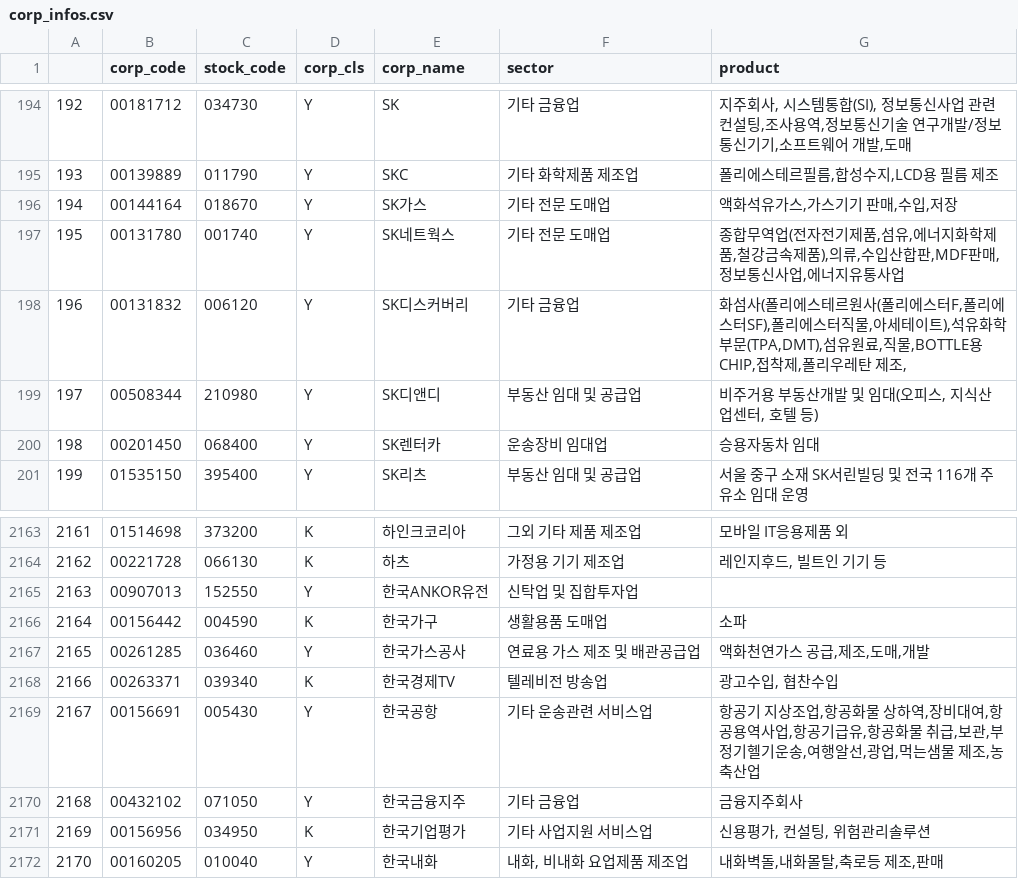
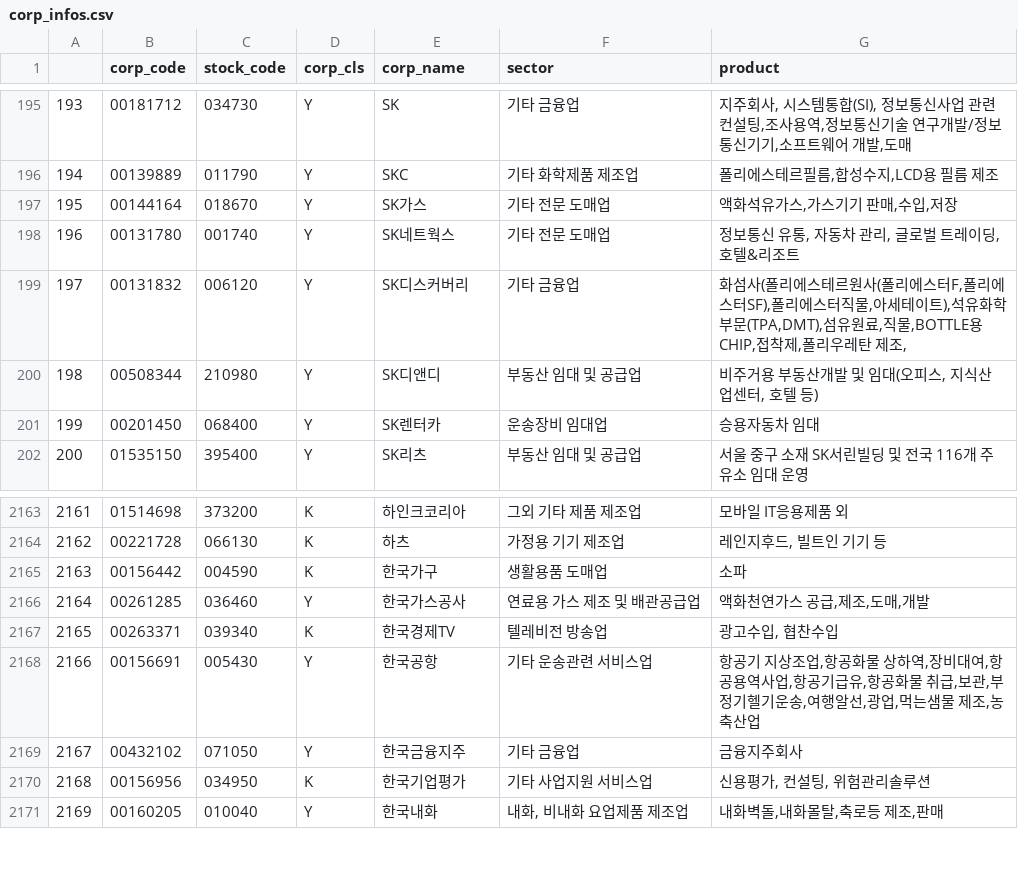
Before and after one commit to kwangmonam/stockSearch, a CSV file: data/corp_infos.csv, drawn as a sheet; only a part is shown, gaps mark what is left out; removed rows and columns are numbered as before the commit, all else as after; the diff covers the shown part only; the diff names each change by its address in the sheet, - before the commit and + after, or states it on an @@ line.

```diff
--- a/data/corp_infos.csv
+++ b/data/corp_infos.csv
@@ column A renumbered from row 69 down @@
-G198 (product): 종합무역업(전자전기제품,섬유,에너지화학제품,철강금속제품),의류,수입산합판,MDF판매,정보통신사업,에너지유통사업
+G198 (product): 정보통신 유통, 자동차 관리, 글로벌 트레이딩, 호텔&리조트
-row 2165: 2163 | 00907013 | 152550 | Y | 한국ANKOR유전 | 신탁업 및 집합투자업
```
Also changed, not shown: 2 added rows and 3 removed rows elsewhere in this file, 8 other files.
